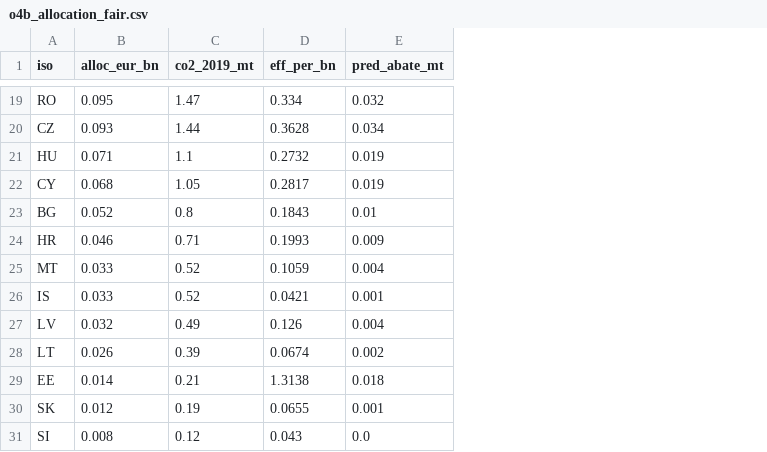
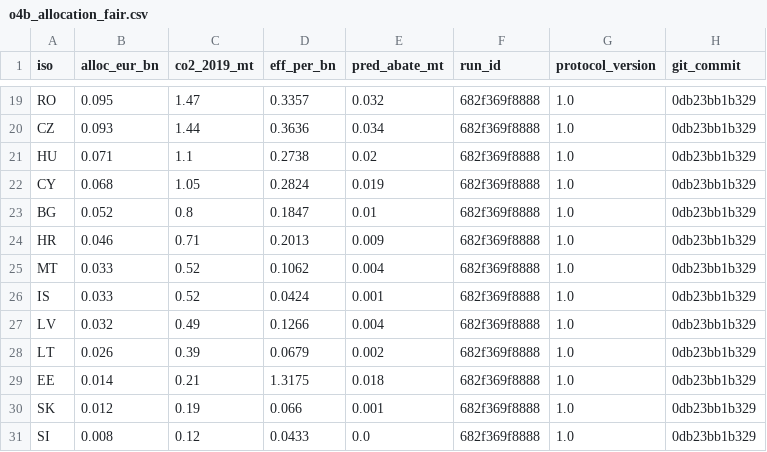
Before and after one commit to frankvonka/aviation-ets-eu, a CSV file: results/optimization/o4b_allocation_fair.csv, drawn as a sheet; only a part is shown, gaps mark what is left out; the diff covers the shown part only; the diff names each change by its address in the sheet, - before the commit and + after, or states it on an @@ line.

```diff
--- a/results/optimization/o4b_allocation_fair.csv
+++ b/results/optimization/o4b_allocation_fair.csv
+column F (run_id), rows 19-31: all 682f369f8888
+column G (protocol_version), rows 19-31: all 1.0
+column H (git_commit), rows 19-31: all 0db23bb1b329
-D19 (eff_per_bn): 0.334
+D19 (eff_per_bn): 0.3357
-D20 (eff_per_bn): 0.3628
+D20 (eff_per_bn): 0.3636
-D21 (eff_per_bn): 0.2732
+D21 (eff_per_bn): 0.2738
-E21 (pred_abate_mt): 0.019
+E21 (pred_abate_mt): 0.02
-D22 (eff_per_bn): 0.2817
+D22 (eff_per_bn): 0.2824
-D23 (eff_per_bn): 0.1843
+D23 (eff_per_bn): 0.1847
-D24 (eff_per_bn): 0.1993
+D24 (eff_per_bn): 0.2013
-D25 (eff_per_bn): 0.1059
+D25 (eff_per_bn): 0.1062
-D26 (eff_per_bn): 0.0421
+D26 (eff_per_bn): 0.0424
-D27 (eff_per_bn): 0.126
+D27 (eff_per_bn): 0.1266
-D28 (eff_per_bn): 0.0674
+D28 (eff_per_bn): 0.0679
-D29 (eff_per_bn): 1.3138
+D29 (eff_per_bn): 1.3175
-D30 (eff_per_bn): 0.0655
+D30 (eff_per_bn): 0.066
-D31 (eff_per_bn): 0.043
+D31 (eff_per_bn): 0.0433
```
Also changed, not shown: 29 edited cells elsewhere in this file, results/models/event_study_fixed.csv, results/models/main_models.csv, 51 other files.
